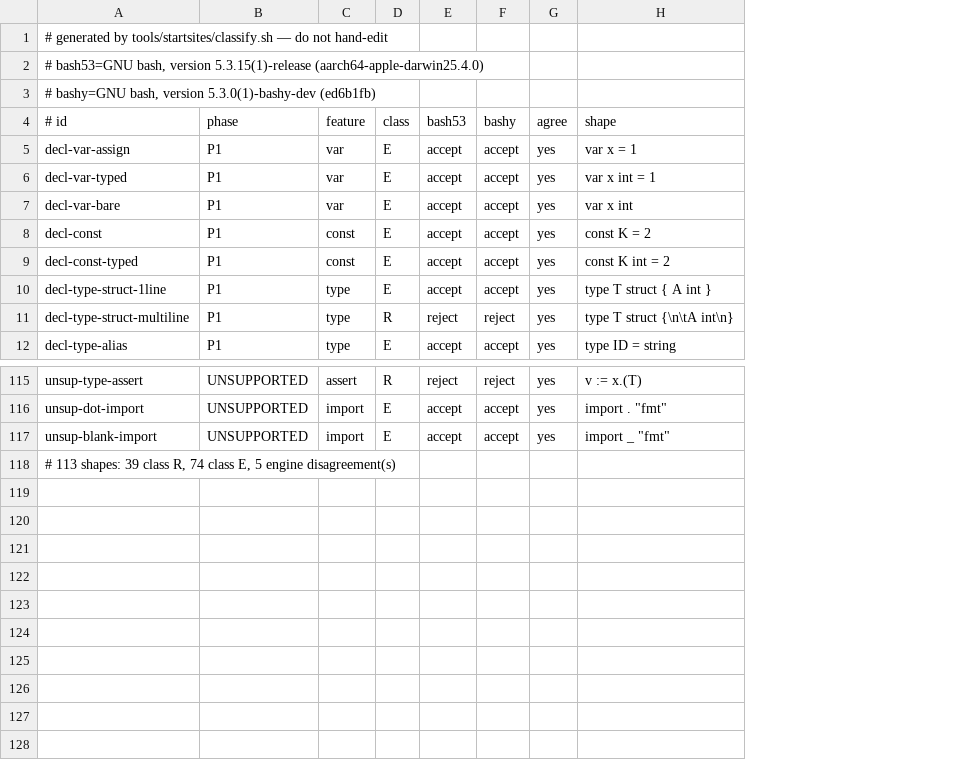
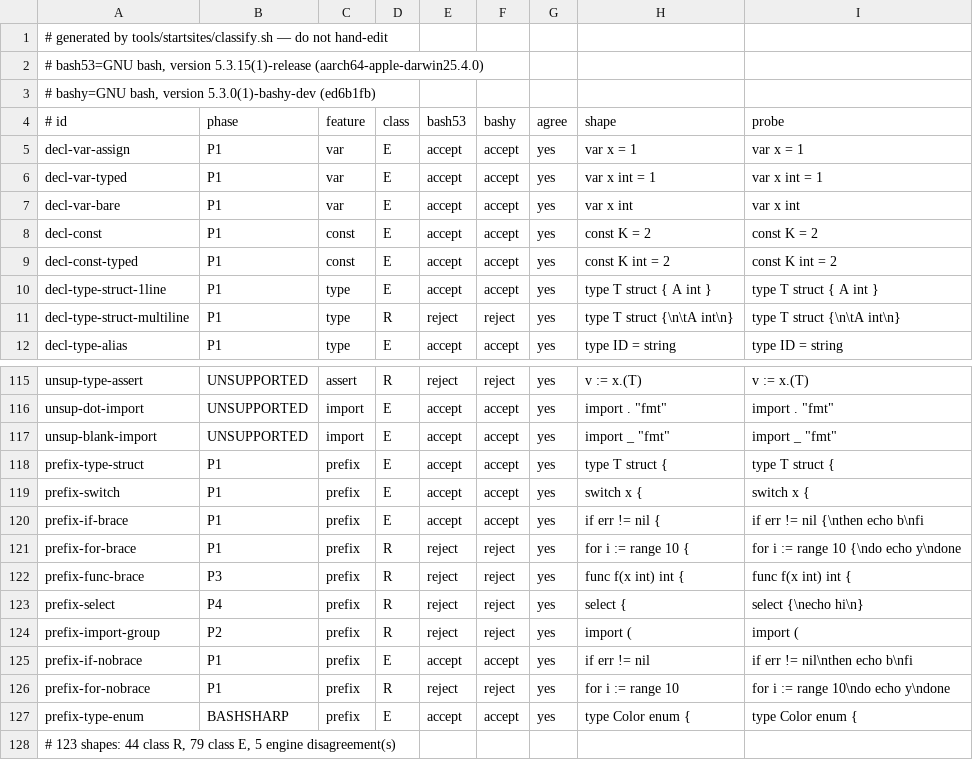
Before and after one commit to qiangli/bashpp-tests, a TSV file: tools/startsites/baseline.tsv, drawn as a sheet; only a part is shown, gaps mark what is left out; addresses are those after the commit; the diff names each change by its address in the sheet, - before the commit and + after, or states it on an @@ line.

```diff
--- a/tools/startsites/baseline.tsv
+++ b/tools/startsites/baseline.tsv
+column I (probe), rows 5-12: var x = 1 | var x int = 1 | var x int | const K = 2 | const K int = 2 | type T struct { A int } | type T struct {\n\tA int\n} | type ID = string; rows 115-117: v := x.(T) | import . "fmt" | import _ "fmt"
+row 118: prefix-type-struct | P1 | prefix | E | accept | accept | yes | type T struct { | type T struct {
+row 119: prefix-switch | P1 | prefix | E | accept | accept | yes | switch x { | switch x {
+row 120: prefix-if-brace | P1 | prefix | E | accept | accept | yes | if err != nil { | if err != nil {\nthen echo b\nfi
+row 121: prefix-for-brace | P1 | prefix | R | reject | reject | yes | for i := range 10 { | for i := range 10 {\ndo echo y\ndone
+row 122: prefix-func-brace | P3 | prefix | R | reject | reject | yes | func f(x int) int { | func f(x int) int {
+row 123: prefix-select | P4 | prefix | R | reject | reject | yes | select { | select {\necho hi\n}
+row 124: prefix-import-group | P2 | prefix | R | reject | reject | yes | import ( | import (
+row 125: prefix-if-nobrace | P1 | prefix | E | accept | accept | yes | if err != nil | if err != nil\nthen echo b\nfi
+row 126: prefix-for-nobrace | P1 | prefix | R | reject | reject | yes | for i := range 10 | for i := range 10\ndo echo y\ndone
+row 127: prefix-type-enum | BASHSHARP | prefix | E | accept | accept | yes | type Color enum { | type Color enum {
-A128 (# id): # 113 shapes: 39 class R, 74 class E,…
+A128 (# id): # 123 shapes: 44 class R, 79 class E,…
```
Also changed, not shown: tools/startsites/shapes.tsv, 2 other files.
